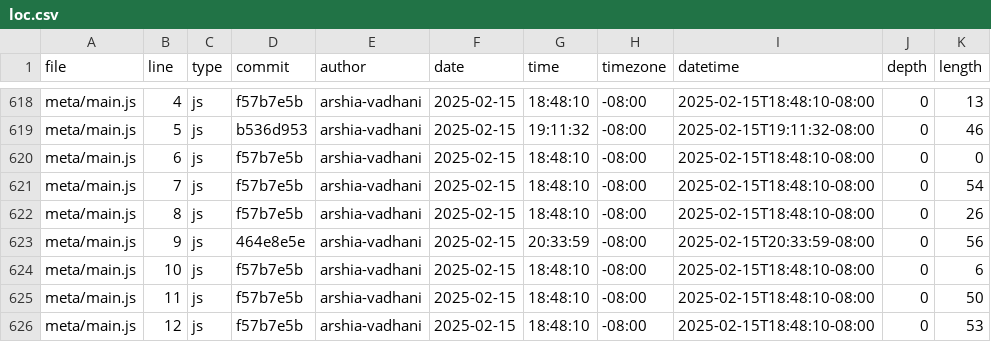
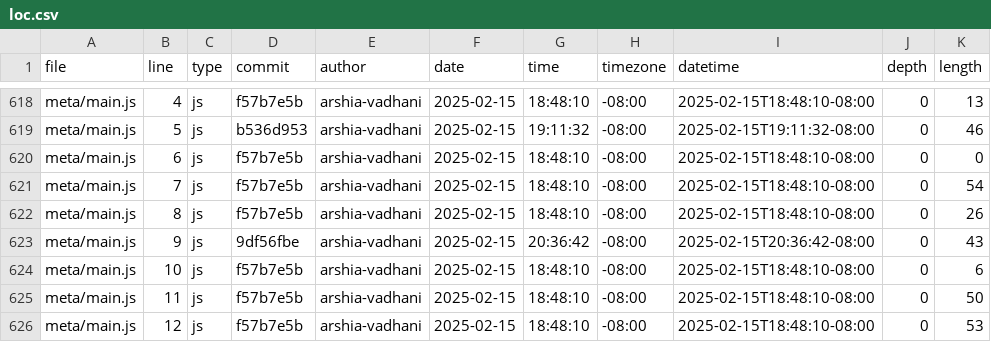
Before and after one commit to arshia-vadhani/portfolio, a CSV file: meta/loc.csv, drawn as a sheet; only a part is shown, gaps mark what is left out.

```diff
--- a/meta/loc.csv
+++ b/meta/loc.csv
@@ -622,3 +622,3 @@ meta/main.js,7,js,f57b7e5b,arshia-vadhani,2025-02-15,18:48:10,-08:00,2025-02-15T
 meta/main.js,8,js,f57b7e5b,arshia-vadhani,2025-02-15,18:48:10,-08:00,2025-02-15T18:48:10-08:00,0,26
-meta/main.js,9,js,464e8e5e,arshia-vadhani,2025-02-15,20:33:59,-08:00,2025-02-15T20:33:59-08:00,0,56
+meta/main.js,9,js,9df56fbe,arshia-vadhani,2025-02-15,20:36:42,-08:00,2025-02-15T20:36:42-08:00,0,43
 meta/main.js,10,js,f57b7e5b,arshia-vadhani,2025-02-15,18:48:10,-08:00,2025-02-15T18:48:10-08:00,0,6
```
